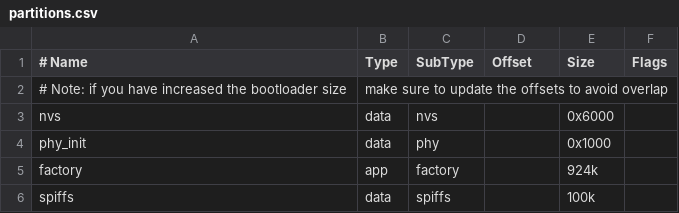
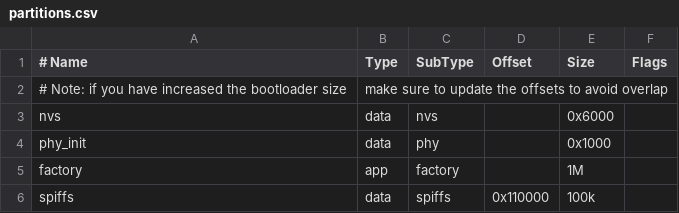
Before and after one commit to mmdoogie/hello-badge, a CSV file: partitions.csv, drawn as a sheet.

```diff
--- a/partitions.csv
+++ b/partitions.csv
@@ -4,3 +4,3 @@ nvs,      data, nvs,     ,        0x6000,
 phy_init, data, phy,     ,        0x1000,
-factory,  app,  factory, ,        924k,
-spiffs,   data, spiffs,  ,        100k,
+factory,  app,  factory, ,        1M,
+spiffs,   data, spiffs,  0x110000,100k,
```
Also changed, not shown: 1 other file.
